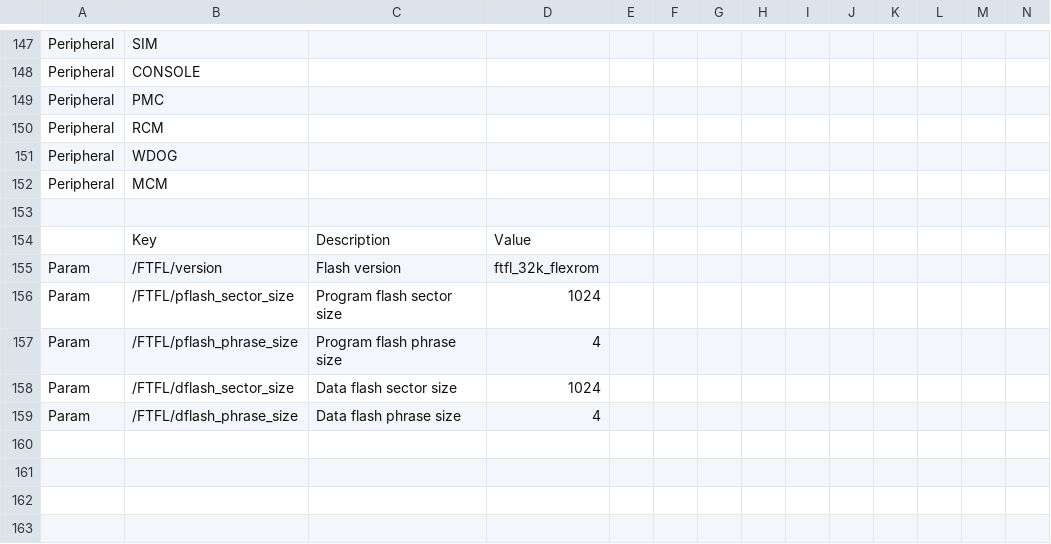
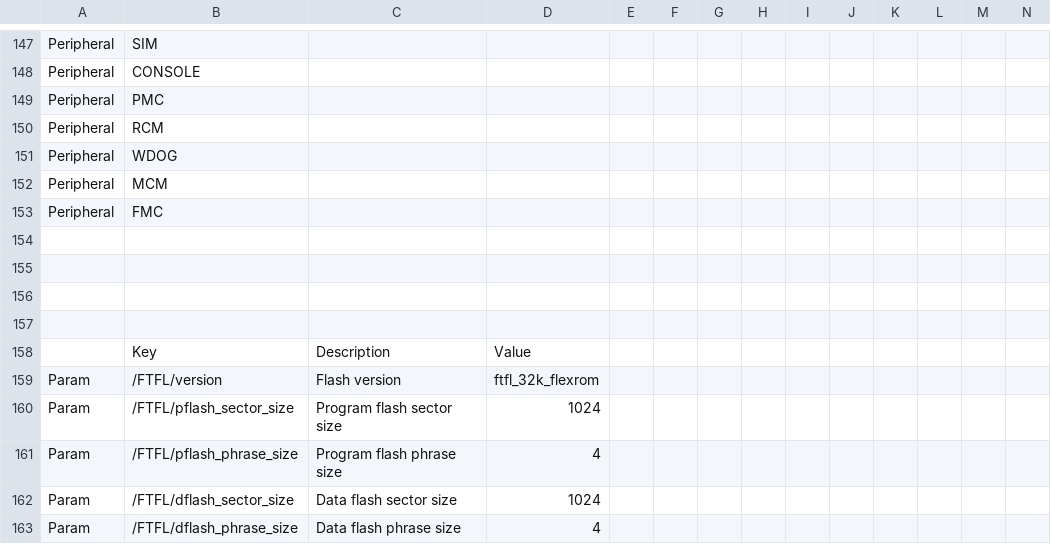
Before and after one commit to podonoghue/usbdm-eclipse-plugins, a CSV file: net.sourceforge.usbdm.deviceEditor/data/MK20D5.csv, drawn as a sheet; only a part is shown, gaps mark what is left out; rows hold the shown columns only; the diff names each change by its address in the sheet, - before the commit and + after, or states it on an @@ line.

```diff
--- a/net.sourceforge.usbdm.deviceEditor/data/MK20D5.csv
+++ b/net.sourceforge.usbdm.deviceEditor/data/MK20D5.csv
+row 153: Peripheral | FMC
+row 154: (empty)
+row 155: (empty)
+row 156: (empty)
```
Also changed, not shown: net.sourceforge.usbdm.deviceEditor/data/MK22F12.csv, net.sourceforge.usbdm.deviceEditor/data/MK22F12810.csv, 41 other files.
